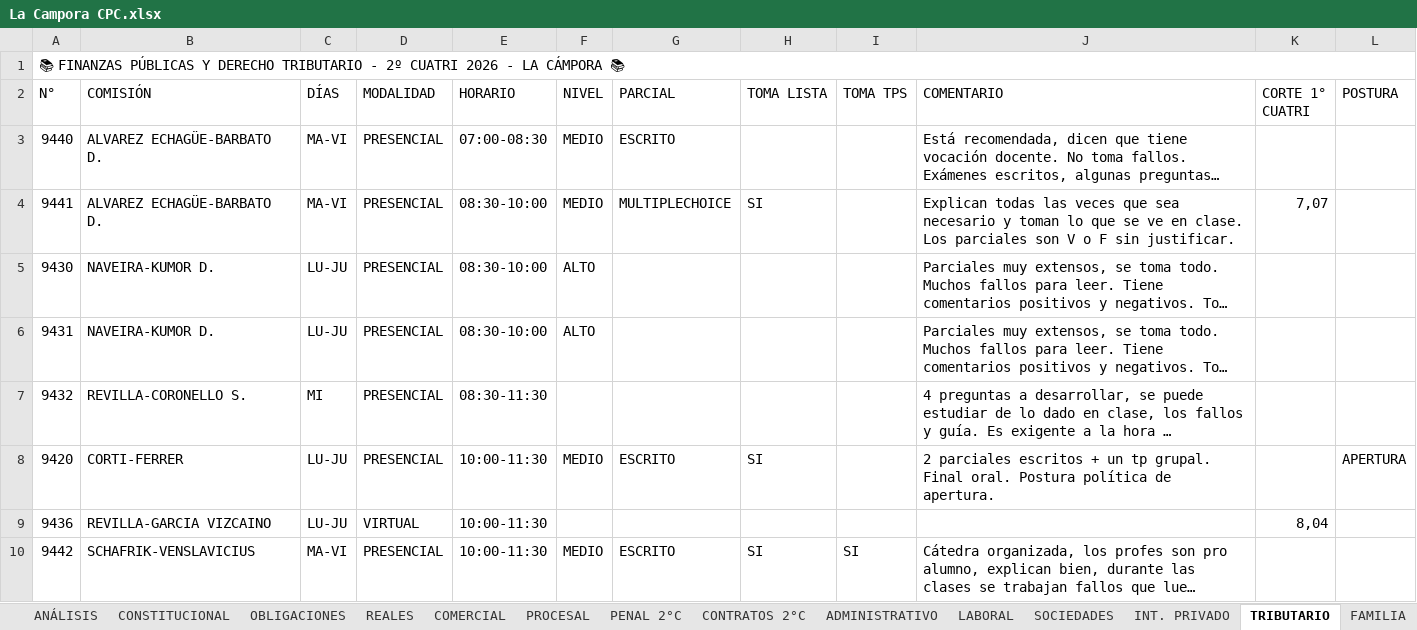
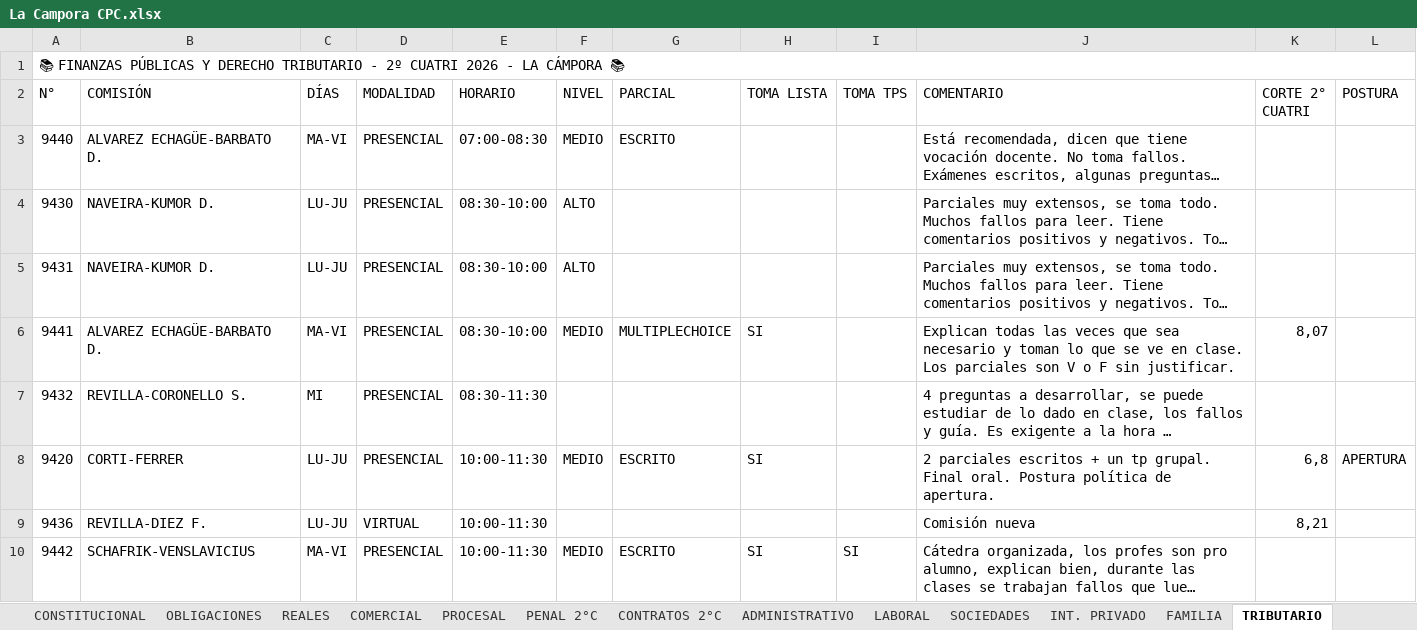
Before and after one commit to fjzubq-glitch/Recomendacion-Materias-UBA, an Excel workbook: Recomendaciones CPC/La Campora CPC.xlsx, sheet TRIBUTARIO, drawn as a sheet; only a part is shown; long unchanged cells end in …; values as stored, in another font and other column widths than the file's, no cell formats; charts and pictures not drawn; removed rows and columns are numbered as before the commit, all else as after; the diff covers the shown part only; the diff names each change by its address in the sheet, - before the commit and + after, or states it on an @@ line.

```diff
--- a/Recomendaciones CPC/La Campora CPC.xlsx (sheet TRIBUTARIO)
+++ b/Recomendaciones CPC/La Campora CPC.xlsx (sheet TRIBUTARIO)
@@ sheet tab order changed: CONSTITUCIONAL | OBLIGACIONES | REALES | COMERCIAL | PROCESAL | PENAL 2°C | CONTRATOS 2°C | ADMINISTRATIVO | LABORAL | SOCIEDADES | INT. PRIVADO | FAMILIA | TRIBUTARIO @@
-K2: CORTE 1° CUATRI
+K2: CORTE 2° CUATRI
-row 4: 9441 | ALVAREZ ECHAGÜE-BARBATO D. | MA-VI | PRESENCIAL | 08:30-10:00 | MEDIO | MULTIPLECHOICE | SI |  | Explican todas las veces que sea necesario y toman lo que se ve en clase. Los parciales son V o F sin justificar. | 7,07
+row 6: 9441 | ALVAREZ ECHAGÜE-BARBATO D. | MA-VI | PRESENCIAL | 08:30-10:00 | MEDIO | MULTIPLECHOICE | SI |  | Explican todas las veces que sea necesario y toman lo que se ve en clase. Los parciales son V o F sin justificar. | 8,07
-K8 (CORTE 2° CUATRI): (empty)
+K8 (CORTE 2° CUATRI): 6,8
-B9 (COMISIÓN): REVILLA-GARCIA VIZCAINO
+B9 (COMISIÓN): REVILLA-DIEZ F.
-J9 (COMENTARIO): (empty)
+J9 (COMENTARIO): Comisión nueva
-K9 (CORTE 2° CUATRI): 8,04
+K9 (CORTE 2° CUATRI): 8,21
```
Also changed, not shown: 5 added rows, 6 removed rows, 1 moved row and 22 edited cells elsewhere in this sheet, sheet CORTE, sheet ADMINISTRATIVO, sheet PROCESAL, sheet PENAL 1°C, sheet ANÁLISIS, sheet CIVIL, 15 more sheets, other sheet tabs, cell formats, formulas that keep their value, hidden cells, charts or pictures, Recomendaciones CPC/Franja Morada CPC.xlsx, Recomendaciones CPC/Nuevo Derecho CPC.xlsx, 17 other files.
